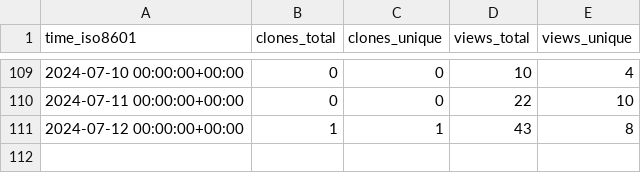
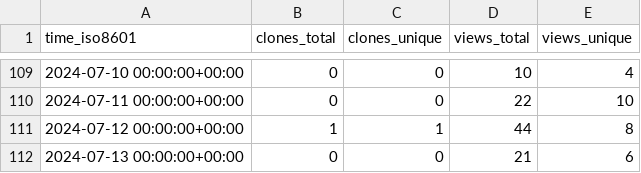
Before and after one commit to varabyte/stats, a CSV file: varabyte/kotter/ghrs-data/views_clones_aggregate.csv, drawn as a sheet; only a part is shown, gaps mark what is left out.

```diff
--- a/varabyte/kotter/ghrs-data/views_clones_aggregate.csv
+++ b/varabyte/kotter/ghrs-data/views_clones_aggregate.csv
@@ -110,2 +110,3 @@ time_iso8601,clones_total,clones_unique,views_total,views_unique
 2024-07-11 00:00:00+00:00,0,0,22,10
-2024-07-12 00:00:00+00:00,1,1,43,8
+2024-07-12 00:00:00+00:00,1,1,44,8
+2024-07-13 00:00:00+00:00,0,0,21,6
```
Also changed, not shown: 1 other file.
